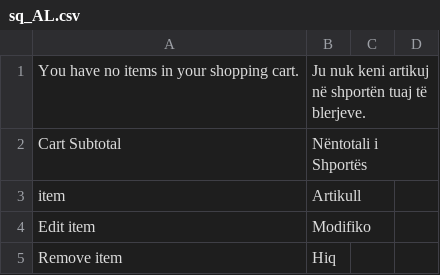
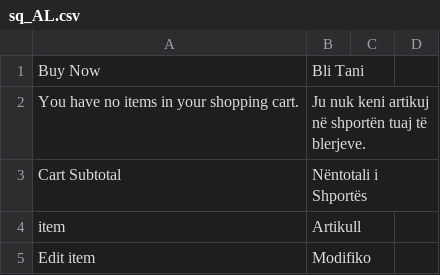
Before and after one commit to sadripervana/Aeditions, a CSV file: app/i18n/sq/sq_AL/sq_AL.csv, drawn as a sheet; only a part is shown; the shorter side is filled out with more unchanged rows; the diff names each change by its address in the sheet, - before the commit and + after, or states it on an @@ line.

```diff
--- a/app/i18n/sq/sq_AL/sq_AL.csv
+++ b/app/i18n/sq/sq_AL/sq_AL.csv
+row 1: Buy Now | Bli Tani
```
Also changed, not shown: 35 other files.
